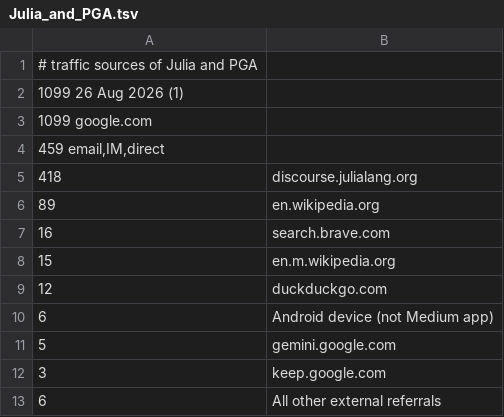
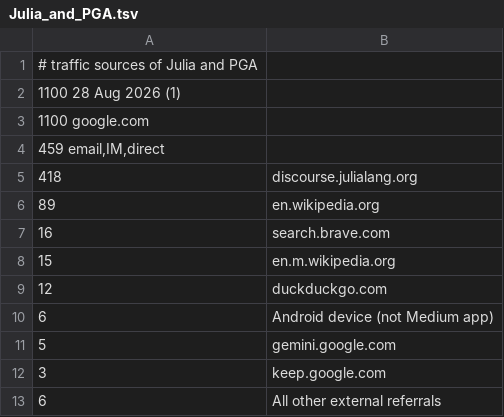
Before and after one commit to sepesi/ripga, a TSV file: Julia_and_PGA.tsv, drawn as a sheet.

```diff
--- a/Julia_and_PGA.tsv
+++ b/Julia_and_PGA.tsv
@@ -1,4 +1,4 @@
 # traffic sources of Julia and PGA
-1099 26 Aug 2026 (1)
-1099 google.com
+1100 28 Aug 2026 (1)
+1100 google.com
 459  email,IM,direct
```
Also changed, not shown: 1 other file.
